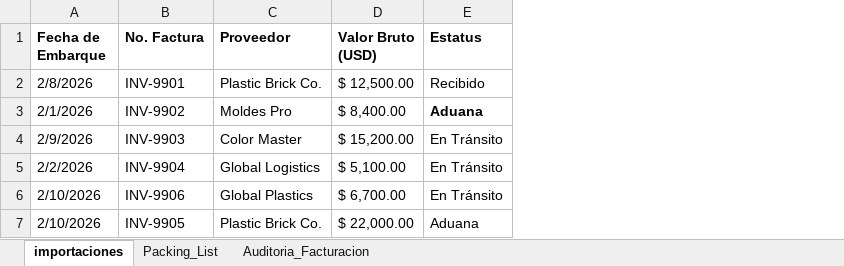
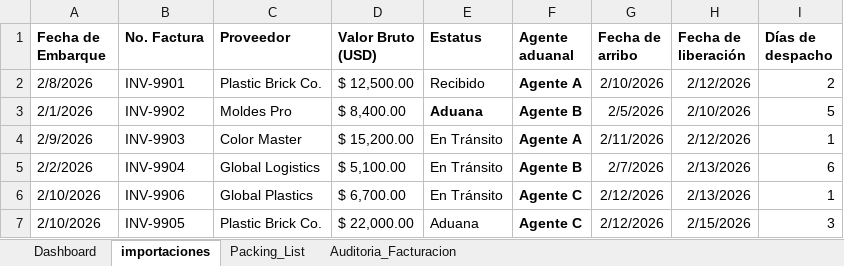
Before and after one commit to juangutierrez88/Import-Products-Project, an Excel workbook: data_products.xlsx, sheet importaciones, drawn as a sheet; values as stored, in another font and other column widths than the file's, no borders; conditional formats and table styles not drawn; the diff names each change by its address in the sheet, - before the commit and + after, or states it on an @@ line.

Commit message:
Columnas de tiempos + Dashboard de KPI's

```diff
--- a/data_products.xlsx (sheet importaciones)
+++ b/data_products.xlsx (sheet importaciones)
+sheet tab: Dashboard
+column F (Agente aduanal), rows 2-7: Agente A | Agente B | Agente A | Agente B | Agente C | Agente C
+column G (Fecha de arribo), rows 2-7: 2/10/2026 | 2/5/2026 | 2/11/2026 | 2/7/2026 | 2/12/2026 | 2/12/2026
+column H (Fecha de liberación), rows 2-7: 2/12/2026 | 2/10/2026 | 2/12/2026 | 2/13/2026 | 2/13/2026 | 2/15/2026
+column I (Días de despacho), rows 2-7: 2 | 5 | 1 | 6 | 1 | 3
```
Also changed, not shown: charts or pictures, 1 other file.
